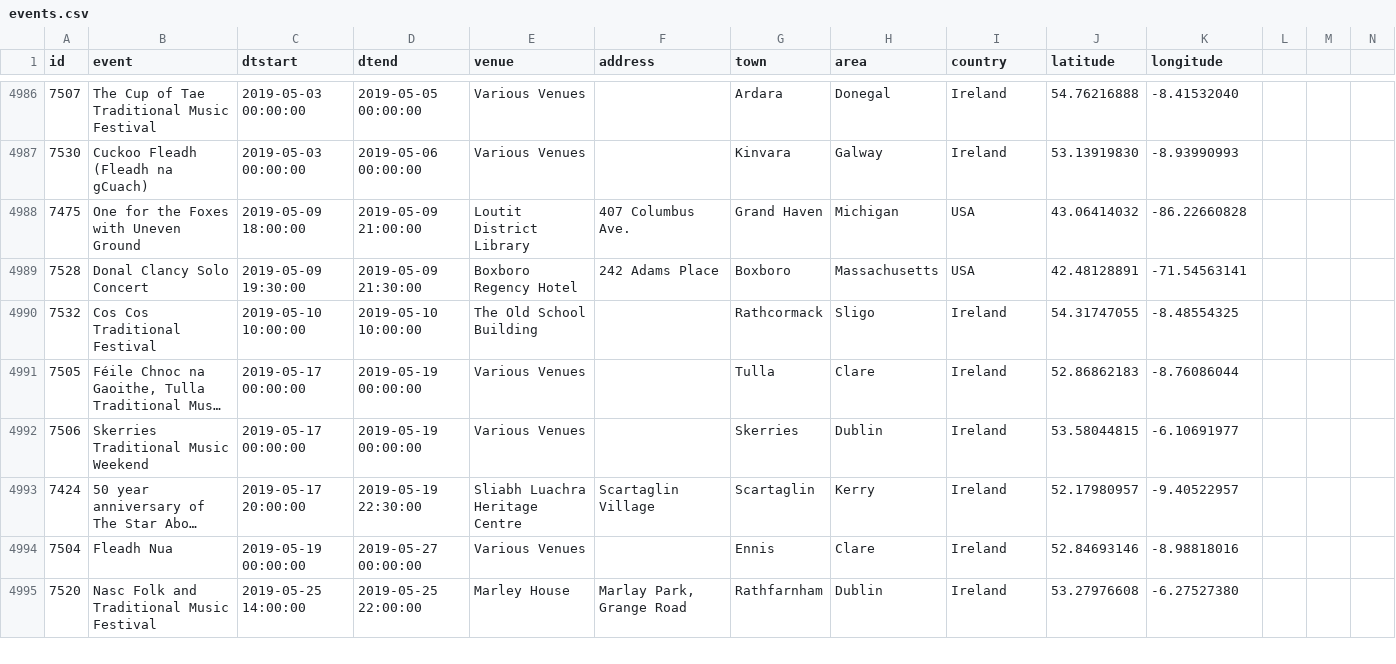
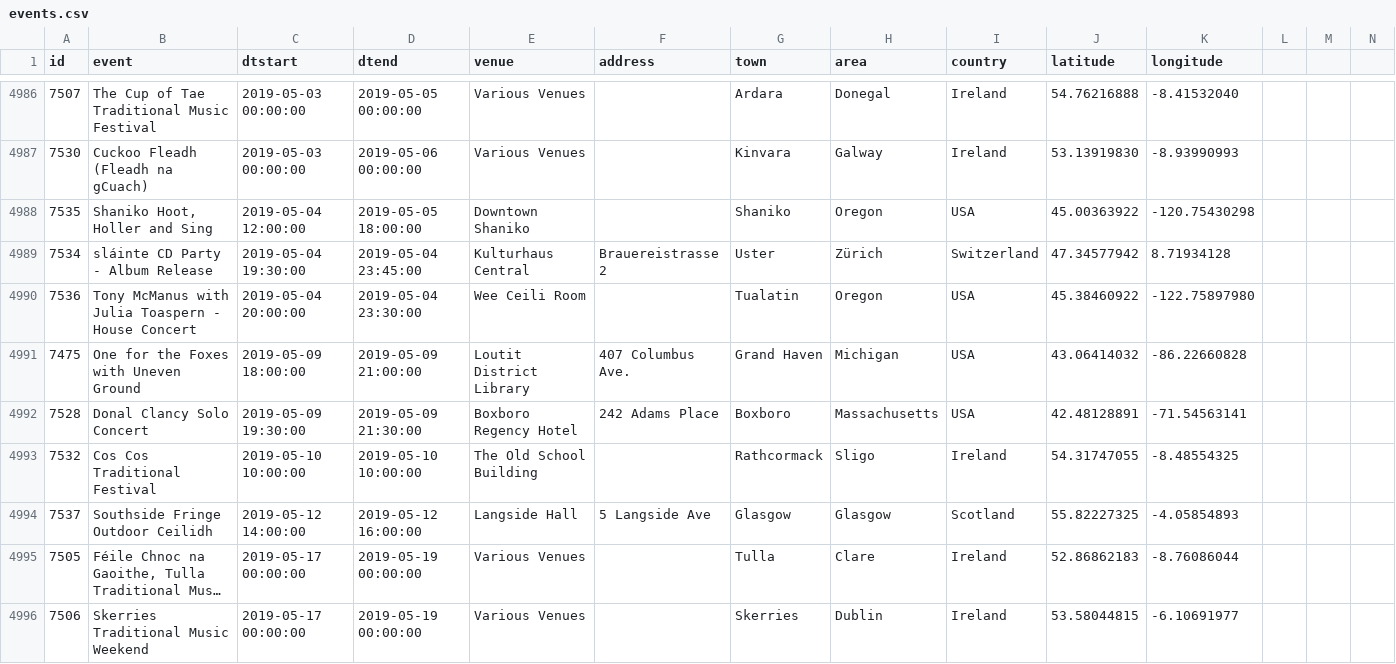
Before and after one commit to adactio/TheSession-data, a CSV file: csv/events.csv, drawn as a sheet; only a part is shown, gaps mark what is left out; the shorter side is filled out with more unchanged rows; long unchanged cells end in …; the diff names each change by its address in the sheet, - before the commit and + after, or states it on an @@ line.

Commit message:
Latest data dump

```diff
--- a/csv/events.csv
+++ b/csv/events.csv
+row 4988: 7535 | Shaniko Hoot, Holler and Sing | 2019-05-04 12:00:00 | 2019-05-05 18:00:00 | Downtown Shaniko |  | Shaniko | Oregon | USA | 45.00363922 | -120.75430298
+row 4989: 7534 | sláinte CD Party - Album Release | 2019-05-04 19:30:00 | 2019-05-04 23:45:00 | Kulturhaus Central | Brauereistrasse 2 | Uster | Zürich | Switzerland | 47.34577942 | 8.71934128
+row 4990: 7536 | Tony McManus with Julia Toaspern - House Concert | 2019-05-04 20:00:00 | 2019-05-04 23:30:00 | Wee Ceili Room |  | Tualatin | Oregon | USA | 45.38460922 | -122.75897980
+row 4994: 7537 | Southside Fringe Outdoor Ceilidh | 2019-05-12 14:00:00 | 2019-05-12 16:00:00 | Langside Hall | 5 Langside Ave | Glasgow | Glasgow | Scotland | 55.82227325 | -4.05854893
```
Also changed, not shown: csv/sessions.csv, 7 other files.
